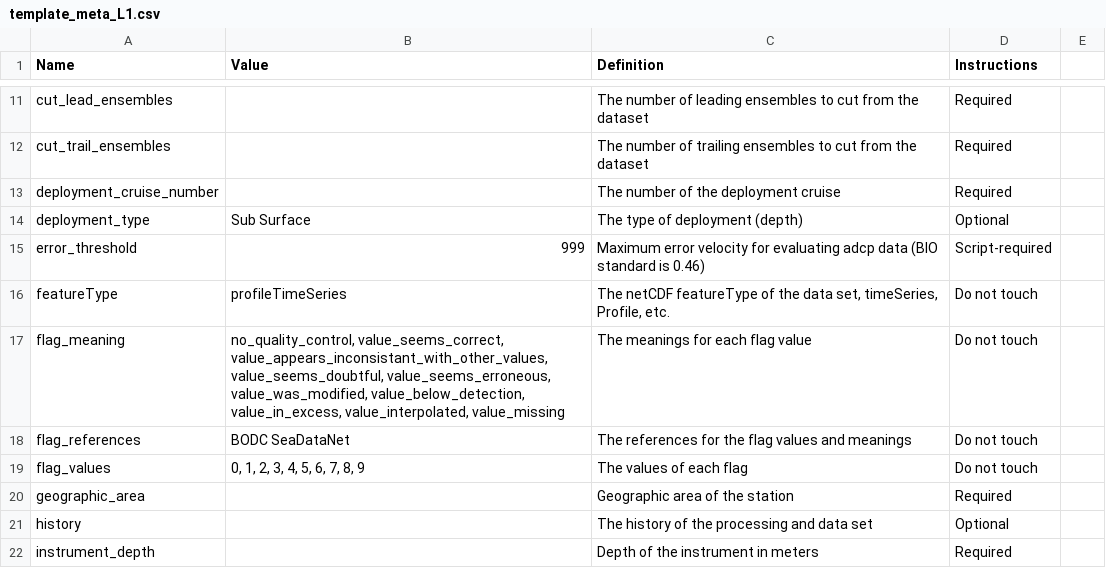
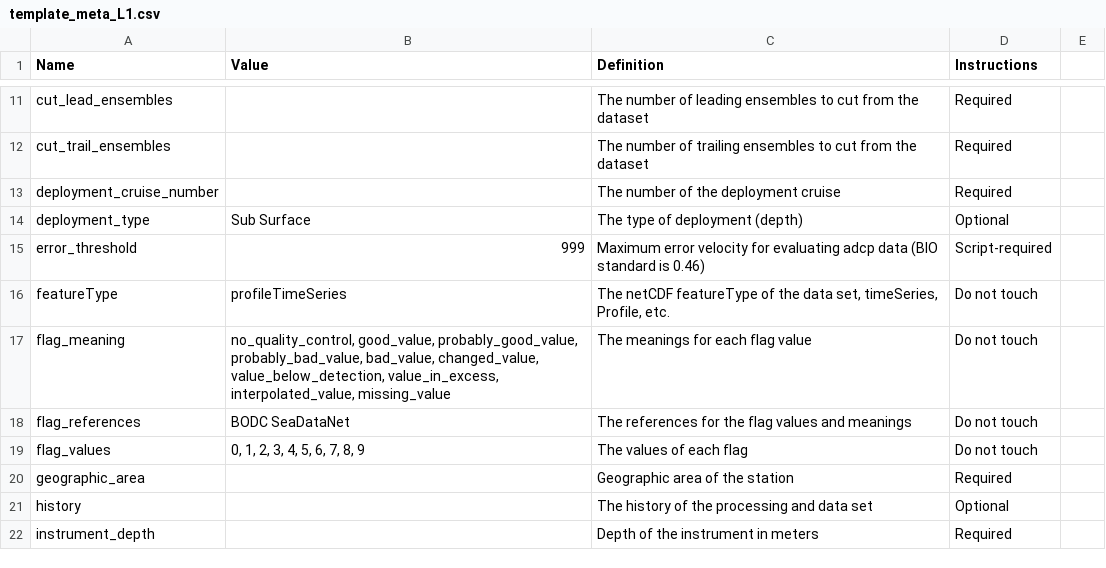
Before and after one commit to IOS-OSD-DPG/pycurrents_ADCP_processing, a CSV file: template_meta_L1.csv, drawn as a sheet; only a part is shown, gaps mark what is left out.

Commit message:
Updated flag_meaning value

```diff
--- a/template_meta_L1.csv
+++ b/template_meta_L1.csv
@@ -16,3 +16,3 @@ error_threshold,999,Maximum error velocity for evaluating adcp data (BIO standar
 featureType,profileTimeSeries,"The netCDF featureType of the data set, timeSeries, Profile, etc.",Do not touch,
-flag_meaning,"no_quality_control, value_seems_correct, value_appears_inconsistant_with_other_values, value_seems_doubtful, value_seems_erroneous, value_was_modified, value_below_detection, value_in_excess, value_interpolated, value_missing",The meanings for each flag value,Do not touch,
+flag_meaning,"no_quality_control, good_value, probably_good_value, probably_bad_value, bad_value, changed_value, value_below_detection, value_in_excess, interpolated_value, missing_value",The meanings for each flag value,Do not touch,
 flag_references,BODC SeaDataNet,The references for the flag values and meanings,Do not touch,
```
